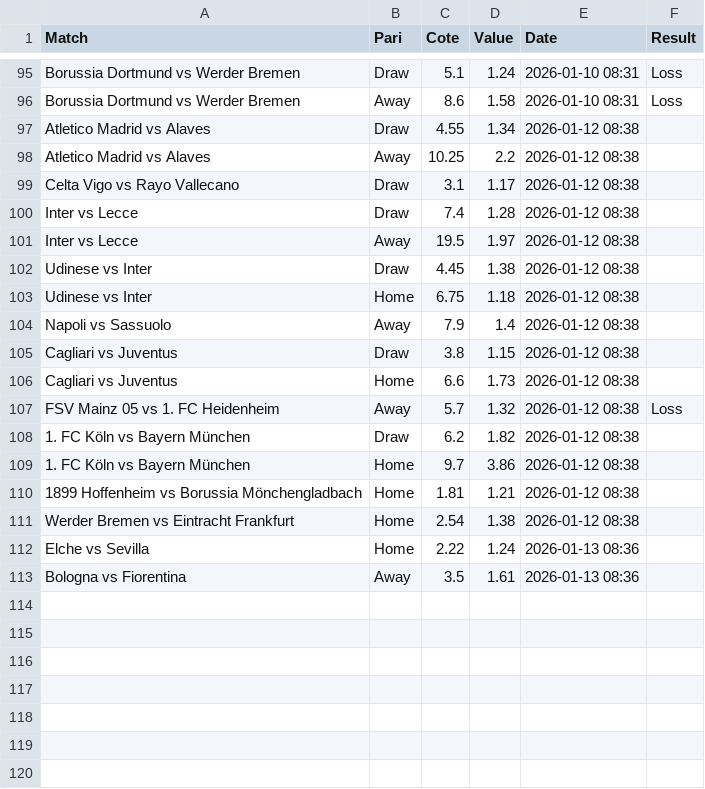
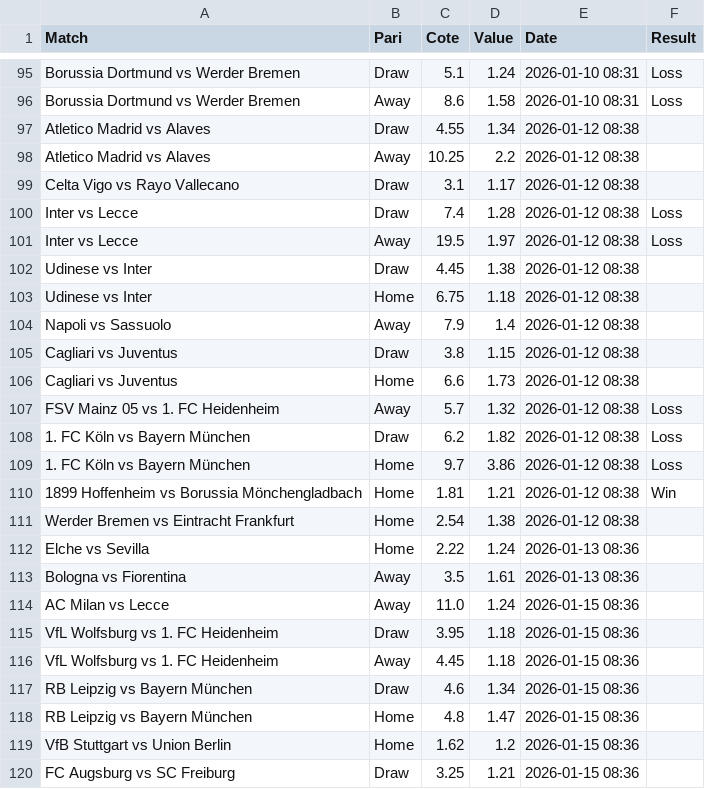
Before and after one commit to Matttgic/Euria, a CSV file: suivi_paris.csv, drawn as a sheet; only a part is shown, gaps mark what is left out.

```diff
--- a/suivi_paris.csv
+++ b/suivi_paris.csv
@@ -99,4 +99,4 @@ Atletico Madrid vs Alaves,Away,10.25,2.2,2026-01-12 08:38,
 Celta Vigo vs Rayo Vallecano,Draw,3.1,1.17,2026-01-12 08:38,
-Inter vs Lecce,Draw,7.4,1.28,2026-01-12 08:38,
-Inter vs Lecce,Away,19.5,1.97,2026-01-12 08:38,
+Inter vs Lecce,Draw,7.4,1.28,2026-01-12 08:38,Loss
+Inter vs Lecce,Away,19.5,1.97,2026-01-12 08:38,Loss
 Udinese vs Inter,Draw,4.45,1.38,2026-01-12 08:38,
@@ -107,5 +107,5 @@ Cagliari vs Juventus,Home,6.6,1.73,2026-01-12 08:38,
 FSV Mainz 05 vs 1. FC Heidenheim,Away,5.7,1.32,2026-01-12 08:38,Loss
-1. FC Köln vs Bayern München,Draw,6.2,1.82,2026-01-12 08:38,
-1. FC Köln vs Bayern München,Home,9.7,3.86,2026-01-12 08:38,
-1899 Hoffenheim vs Borussia Mönchengladbach,Home,1.81,1.21,2026-01-12 08:38,
+1. FC Köln vs Bayern München,Draw,6.2,1.82,2026-01-12 08:38,Loss
+1. FC Köln vs Bayern München,Home,9.7,3.86,2026-01-12 08:38,Loss
+1899 Hoffenheim vs Borussia Mönchengladbach,Home,1.81,1.21,2026-01-12 08:38,Win
 Werder Bremen vs Eintracht Frankfurt,Home,2.54,1.38,2026-01-12 08:38,
@@ -113 +113,8 @@ Elche vs Sevilla,Home,2.22,1.24,2026-01-13 08:36,
 Bologna vs Fiorentina,Away,3.5,1.61,2026-01-13 08:36,
+AC Milan vs Lecce,Away,11.0,1.24,2026-01-15 08:36,
+VfL Wolfsburg vs 1. FC Heidenheim,Draw,3.95,1.18,2026-01-15 08:36,
+VfL Wolfsburg vs 1. FC Heidenheim,Away,4.45,1.18,2026-01-15 08:36,
+RB Leipzig vs Bayern München,Draw,4.6,1.34,2026-01-15 08:36,
+RB Leipzig vs Bayern München,Home,4.8,1.47,2026-01-15 08:36,
+VfB Stuttgart vs Union Berlin,Home,1.62,1.2,2026-01-15 08:36,
+FC Augsburg vs SC Freiburg,Draw,3.25,1.21,2026-01-15 08:36,
```
